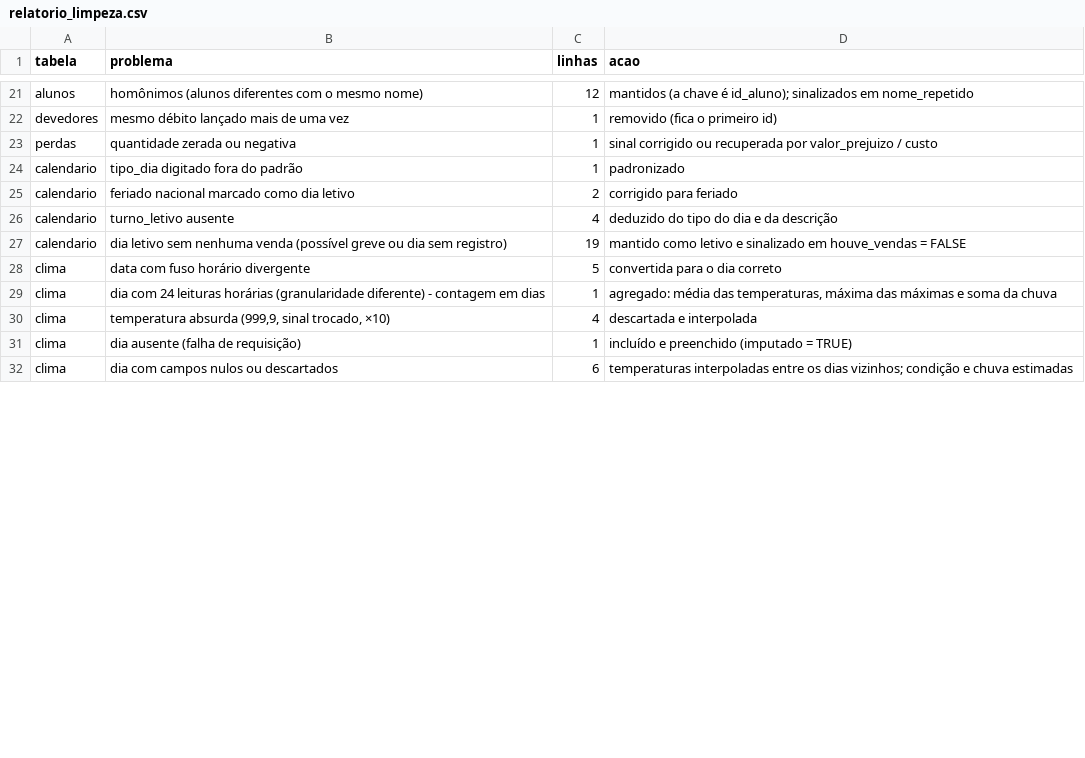
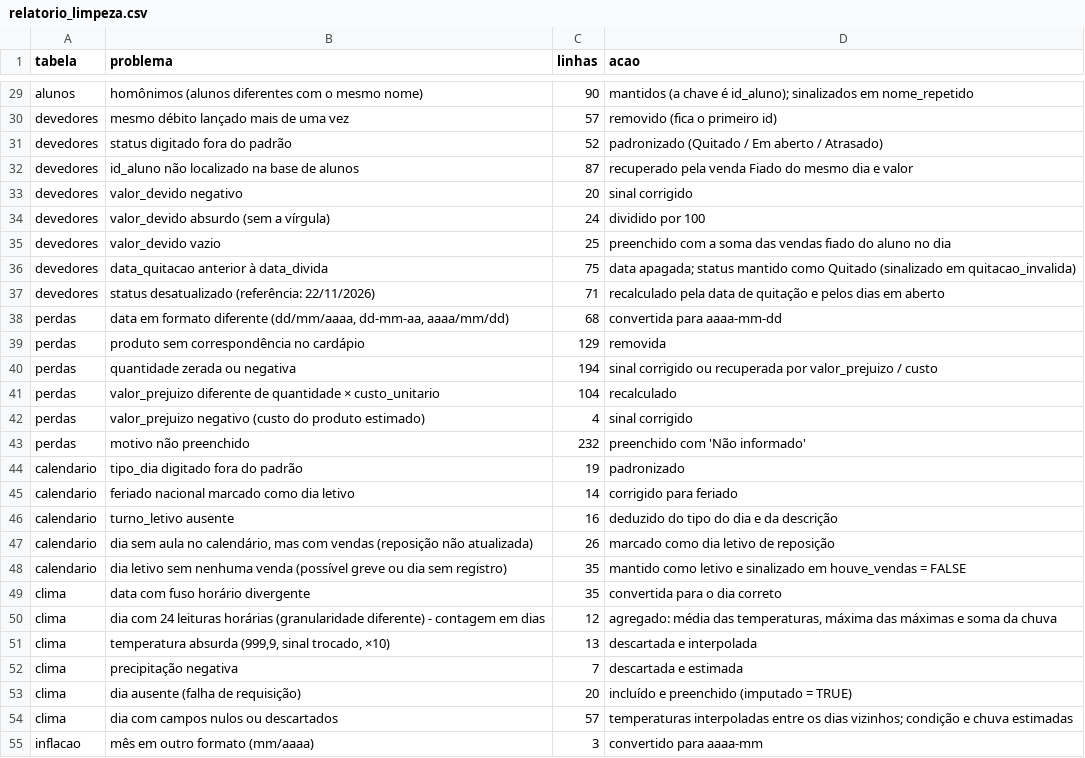
Before and after one commit to PedroFreitasDev/P.I-Data-Science, a CSV file: dados/silver/relatorio_limpeza.csv, drawn as a sheet; only a part is shown, gaps mark what is left out; addresses are those after the commit; the diff covers the shown part only; the diff names each change by its address in the sheet, - before the commit and + after, or states it on an @@ line.

```diff
--- a/dados/silver/relatorio_limpeza.csv
+++ b/dados/silver/relatorio_limpeza.csv
-C29 (linhas): 12
+C29 (linhas): 90
-C30 (linhas): 1
+C30 (linhas): 57
+row 31: devedores | status digitado fora do padrão | 52 | padronizado (Quitado / Em aberto / Atrasado)
+row 32: devedores | id_aluno não localizado na base de alunos | 87 | recuperado pela venda Fiado do mesmo dia e valor
+row 33: devedores | valor_devido negativo | 20 | sinal corrigido
+row 34: devedores | valor_devido absurdo (sem a vírgula) | 24 | dividido por 100
+row 35: devedores | valor_devido vazio | 25 | preenchido com a soma das vendas fiado do aluno no dia
+row 36: devedores | data_quitacao anterior à data_divida | 75 | data apagada; status mantido como Quitado (sinalizado em quitacao_invalida)
+row 37: devedores | status desatualizado (referência: 22/11/2026) | 71 | recalculado pela data de quitação e pelos dias em aberto
+row 38: perdas | data em formato diferente (dd/mm/aaaa, dd-mm-aa, aaaa/mm/dd) | 68 | convertida para aaaa-mm-dd
+row 39: perdas | produto sem correspondência no cardápio | 129 | removida
-C40 (linhas): 1
+C40 (linhas): 194
+row 41: perdas | valor_prejuizo diferente de quantidade × custo_unitario | 104 | recalculado
+row 42: perdas | valor_prejuizo negativo (custo do produto estimado) | 4 | sinal corrigido
+row 43: perdas | motivo não preenchido | 232 | preenchido com 'Não informado'
-C44 (linhas): 1
+C44 (linhas): 19
-C45 (linhas): 2
+C45 (linhas): 14
-C46 (linhas): 4
+C46 (linhas): 16
+row 47: calendario | dia sem aula no calendário, mas com vendas (reposição não atualizada) | 26 | marcado como dia letivo de reposição
-C48 (linhas): 19
+C48 (linhas): 35
-C49 (linhas): 5
+C49 (linhas): 35
-C50 (linhas): 1
+C50 (linhas): 12
-C51 (linhas): 4
+C51 (linhas): 13
+row 52: clima | precipitação negativa | 7 | descartada e estimada
-C53 (linhas): 1
+C53 (linhas): 20
-C54 (linhas): 6
+C54 (linhas): 57
+row 55: inflacao | mês em outro formato (mm/aaaa) | 3 | convertido para aaaa-mm
```
Also changed, not shown: 9 added rows and 23 edited cells elsewhere in this file, 8 other files.
